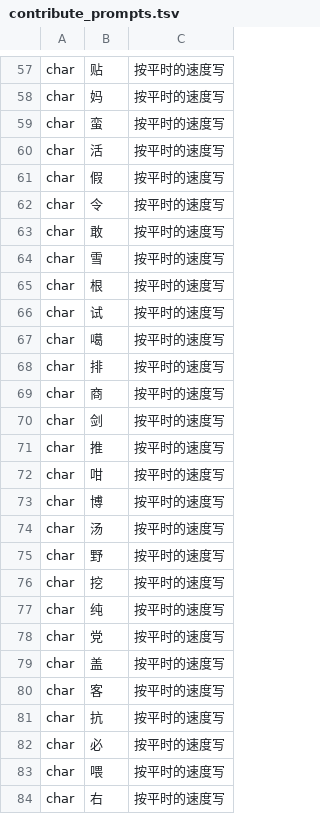
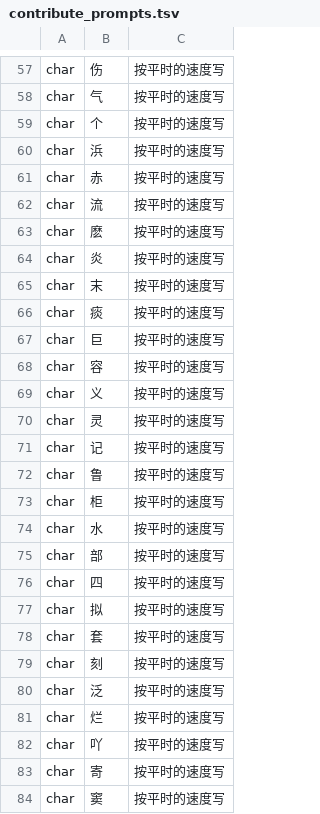
Before and after one commit to CapStu/CyIME, a TSV file: app/src/main/assets/handwriting/contribute_prompts.tsv, drawn as a sheet; only a part is shown, gaps mark what is left out; the diff covers the shown part only; the diff names each change by its address in the sheet, - before the commit and + after, or states it on an @@ line.

```diff
--- a/app/src/main/assets/handwriting/contribute_prompts.tsv
+++ b/app/src/main/assets/handwriting/contribute_prompts.tsv
-B57: 贴
+B57: 伤
-B58: 妈
+B58: 气
-B59: 蛮
+B59: 个
-B60: 活
+B60: 浜
-B61: 假
+B61: 赤
-B62: 令
+B62: 流
-B63: 敢
+B63: 麽
-B64: 雪
+B64: 炎
-B65: 根
+B65: 末
-B66: 试
+B66: 痰
-B67: 噶
+B67: 巨
-B68: 排
+B68: 容
-B69: 商
+B69: 义
-B70: 剑
+B70: 灵
-B71: 推
+B71: 记
-B72: 咁
+B72: 鲁
-B73: 博
+B73: 柜
-B74: 汤
+B74: 水
-B75: 野
+B75: 部
-B76: 挖
+B76: 四
-B77: 纯
+B77: 拟
-B78: 党
+B78: 套
-B79: 盖
+B79: 刻
-B80: 客
+B80: 泛
-B81: 抗
+B81: 烂
-B82: 必
+B82: 吖
-B83: 喂
+B83: 寄
-B84: 右
+B84: 窦
```
Also changed, not shown: 73 edited cells elsewhere in this file, 2 other files.
